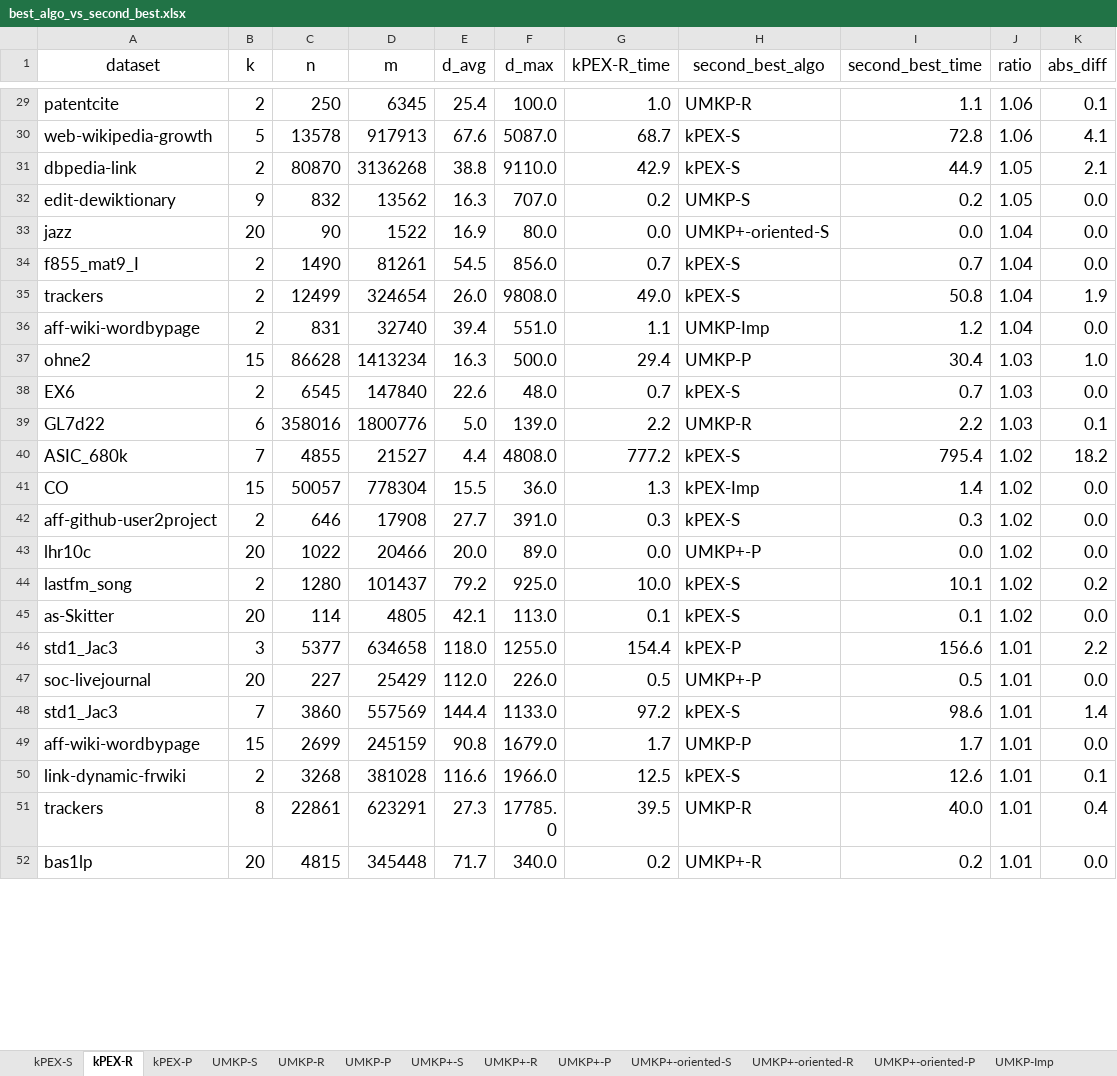
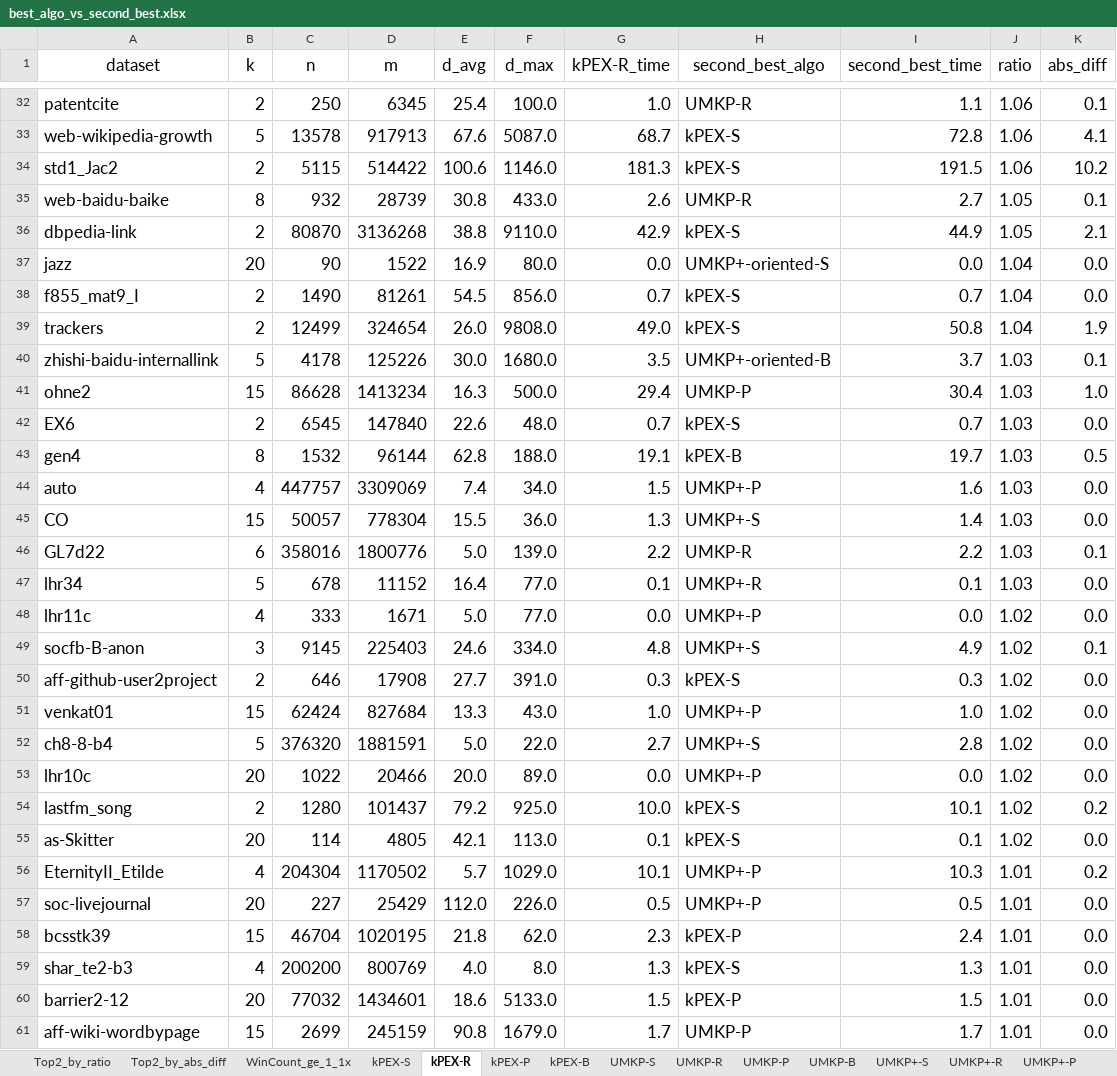
Before and after one commit to akhlaqueak/kplex-ML, an Excel workbook: notebooks/best_algo_vs_second_best.xlsx, sheet kPEX-R, drawn as a sheet; only a part is shown, gaps mark what is left out; the shorter side is filled out with more unchanged rows; values as stored, in another font and other column widths than the file's, no borders; table styles not drawn; removed rows and columns are numbered as before the commit, all else as after; the diff covers the shown part only; the diff names each change by its address in the sheet, - before the commit and + after, or states it on an @@ line.

Commit message:
auto commit 2026-06-08 20:04:15

```diff
--- a/notebooks/best_algo_vs_second_best.xlsx (sheet kPEX-R)
+++ b/notebooks/best_algo_vs_second_best.xlsx (sheet kPEX-R)
-sheet tab: UMKP-Imp
+sheet tab: kPEX-B
+sheet tab: UMKP-B
+row 34: std1_Jac2 | 2 | 5115 | 514422 | 100.6 | 1146.0 | 181.3 | kPEX-S | 191.5 | 1.06 | 10.2
+row 35: web-baidu-baike | 8 | 932 | 28739 | 30.8 | 433.0 | 2.6 | UMKP-R | 2.7 | 1.05 | 0.1
-row 32: edit-dewiktionary | 9 | 832 | 13562 | 16.3 | 707.0 | 0.2 | UMKP-S | 0.2 | 1.05 | 0.0
-row 36: aff-wiki-wordbypage | 2 | 831 | 32740 | 39.4 | 551.0 | 1.1 | UMKP-Imp | 1.2 | 1.04 | 0.0
+row 40: zhishi-baidu-internallink | 5 | 4178 | 125226 | 30.0 | 1680.0 | 3.5 | UMKP+-oriented-B | 3.7 | 1.03 | 0.1
+row 43: gen4 | 8 | 1532 | 96144 | 62.8 | 188.0 | 19.1 | kPEX-B | 19.7 | 1.03 | 0.5
+row 44: auto | 4 | 447757 | 3309069 | 7.4 | 34.0 | 1.5 | UMKP+-P | 1.6 | 1.03 | 0.0
+row 45: CO | 15 | 50057 | 778304 | 15.5 | 36.0 | 1.3 | UMKP+-S | 1.4 | 1.03 | 0.0
-row 40: ASIC_680k | 7 | 4855 | 21527 | 4.4 | 4808.0 | 777.2 | kPEX-S | 795.4 | 1.02 | 18.2
-row 41: CO | 15 | 50057 | 778304 | 15.5 | 36.0 | 1.3 | kPEX-Imp | 1.4 | 1.02 | 0.0
+row 47: lhr34 | 5 | 678 | 11152 | 16.4 | 77.0 | 0.1 | UMKP+-R | 0.1 | 1.03 | 0.0
+row 48: lhr11c | 4 | 333 | 1671 | 5.0 | 77.0 | 0.0 | UMKP+-P | 0.0 | 1.02 | 0.0
+row 49: socfb-B-anon | 3 | 9145 | 225403 | 24.6 | 334.0 | 4.8 | UMKP+-S | 4.9 | 1.02 | 0.1
+row 51: venkat01 | 15 | 62424 | 827684 | 13.3 | 43.0 | 1.0 | UMKP+-P | 1.0 | 1.02 | 0.0
+row 52: ch8-8-b4 | 5 | 376320 | 1881591 | 5.0 | 22.0 | 2.7 | UMKP+-S | 2.8 | 1.02 | 0.0
-row 46: std1_Jac3 | 3 | 5377 | 634658 | 118.0 | 1255.0 | 154.4 | kPEX-P | 156.6 | 1.01 | 2.2
+row 56: EternityII_Etilde | 4 | 204304 | 1170502 | 5.7 | 1029.0 | 10.1 | UMKP+-P | 10.3 | 1.01 | 0.2
-row 48: std1_Jac3 | 7 | 3860 | 557569 | 144.4 | 1133.0 | 97.2 | kPEX-S | 98.6 | 1.01 | 1.4
+row 58: bcsstk39 | 15 | 46704 | 1020195 | 21.8 | 62.0 | 2.3 | kPEX-P | 2.4 | 1.01 | 0.0
+row 59: shar_te2-b3 | 4 | 200200 | 800769 | 4.0 | 8.0 | 1.3 | kPEX-S | 1.3 | 1.01 | 0.0
+row 60: barrier2-12 | 20 | 77032 | 1434601 | 18.6 | 5133.0 | 1.5 | kPEX-P | 1.5 | 1.01 | 0.0
```
Also changed, not shown: 57 added rows, 83 removed rows and 8 edited cells elsewhere in this sheet, sheet UMKP+-B, sheet kPEX-P, sheet UMKP+-oriented-P, sheet UMKP-P, sheet UMKP+-oriented-S, sheet UMKP+-P, 9 more sheets, other sheet tabs, notebooks/best_of_maple_disemkp_kplext_vs_all.xlsx, notebooks/preprocessing.xlsx, 17 other files.
